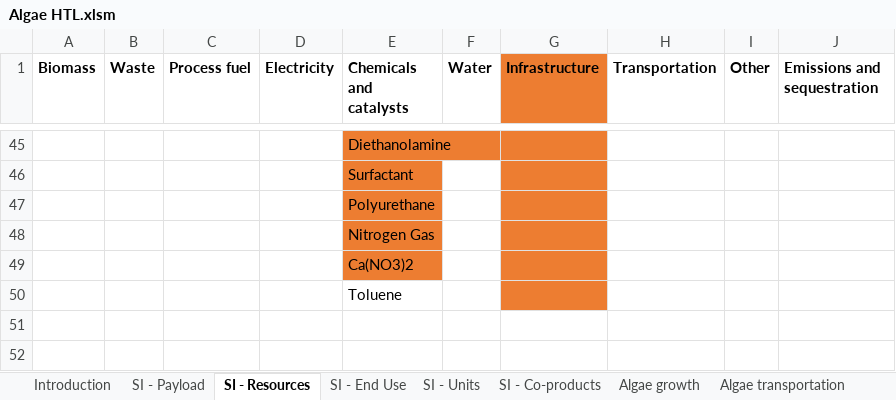
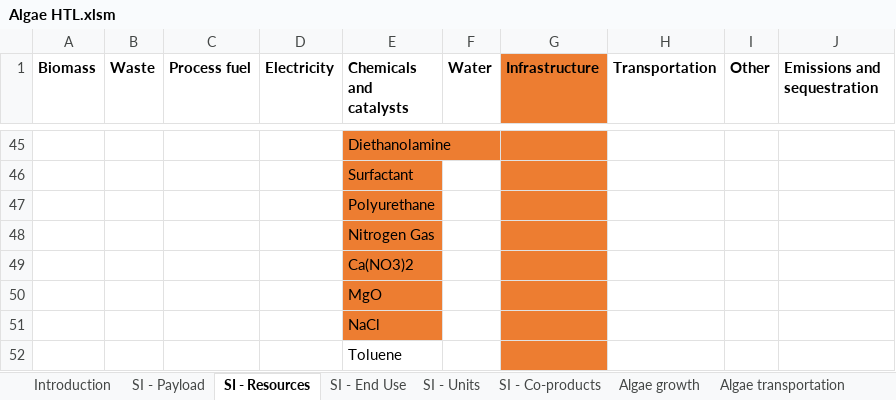
Before and after one commit to olw0905/Interactive-SCSA_Dash, an Excel workbook: static/Algae HTL.xlsm, sheet SI - Resources, drawn as a sheet; only a part is shown, gaps mark what is left out; values as stored, in another font and other column widths than the file's, no borders; table styles not drawn; the diff names each change by its address in the sheet, - before the commit and + after, or states it on an @@ line.

```diff
--- a/static/Algae HTL.xlsm (sheet SI - Resources)
+++ b/static/Algae HTL.xlsm (sheet SI - Resources)
+row 50:  |  |  |  | MgO
+row 51:  |  |  |  | NaCl
```
Also changed, not shown: sheet SI - Units, sheet Algae transportation, sheet SI - End Use, other sheet tabs, formulas that keep their value, charts or pictures, Lookup table_prototyping.xlsx, 2 other files.
